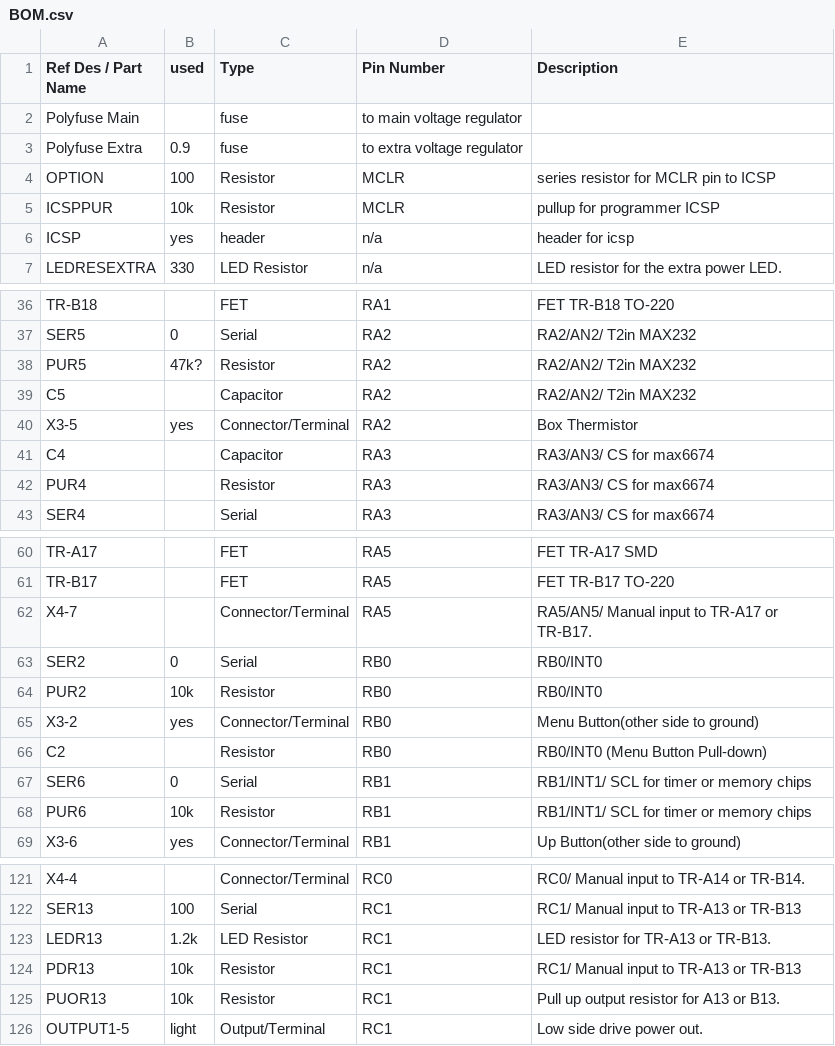
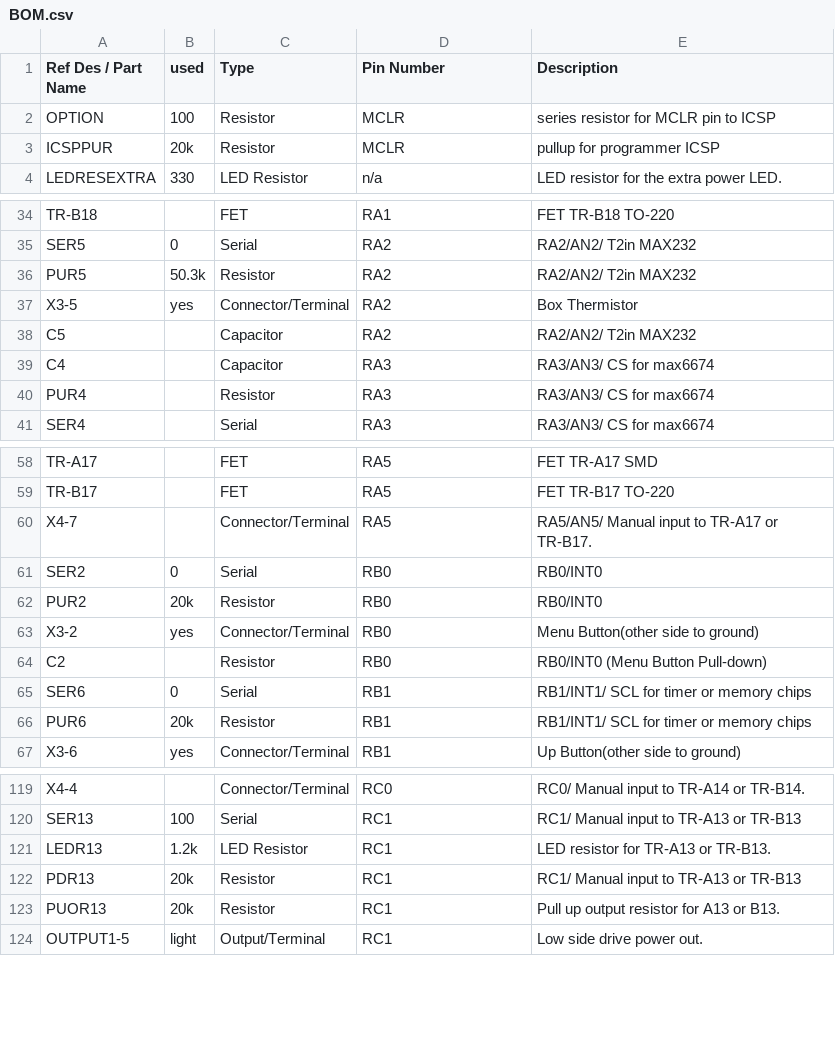
Before and after one commit to Frothbeast/iotHeaterbox, a CSV file: PIC/BOM.csv, drawn as a sheet; only a part is shown, gaps mark what is left out; the diff covers the shown part only.

```diff
--- a/PIC/BOM.csv
+++ b/PIC/BOM.csv
@@ -1,7 +1,4 @@
 Ref Des / Part Name,used,Type,Pin Number,Description
-Polyfuse Main,,fuse,to main voltage regulator,
-Polyfuse Extra,0.9,fuse,to extra voltage regulator,
 OPTION,100,Resistor,MCLR,series resistor for MCLR pin to ICSP
-ICSPPUR,10k,Resistor,MCLR,pullup for programmer ICSP
-ICSP,yes,header,n/a,header for icsp
+ICSPPUR,20k,Resistor,MCLR,pullup for programmer ICSP
 LEDRESEXTRA,330,LED Resistor,n/a,LED resistor for the extra power LED.
@@ -37,5 +35,5 @@ TR-B18,,FET,RA1,FET TR-B18 TO-220
 SER5,0,Serial,RA2,RA2/AN2/ T2in MAX232
-PUR5,47k?,Resistor,RA2,RA2/AN2/ T2in MAX232
+PUR5,50.3k,Resistor,RA2,RA2/AN2/ T2in MAX232
+X3-5,yes,Connector/Terminal,RA2,Box Thermistor
 C5,,Capacitor,RA2,RA2/AN2/ T2in MAX232
-X3-5,yes,Connector/Terminal,RA2,Box Thermistor
 C4,,Capacitor,RA3,RA3/AN3/ CS for max6674
@@ -63,3 +61,3 @@ X4-7,,Connector/Terminal,RA5,RA5/AN5/ Manual input to TR-A17 or TR-B17.
 SER2,0,Serial,RB0,RB0/INT0
-PUR2,10k,Resistor,RB0,RB0/INT0
+PUR2,20k,Resistor,RB0,RB0/INT0
 X3-2,yes,Connector/Terminal,RB0,Menu Button(other side to ground)
@@ -67,3 +65,3 @@ C2,,Resistor,RB0,RB0/INT0 (Menu Button Pull-down)
 SER6,0,Serial,RB1,RB1/INT1/ SCL for timer or memory chips
-PUR6,10k,Resistor,RB1,RB1/INT1/ SCL for timer or memory chips
+PUR6,20k,Resistor,RB1,RB1/INT1/ SCL for timer or memory chips
 X3-6,yes,Connector/Terminal,RB1,Up Button(other side to ground)
@@ -123,4 +121,4 @@ SER13,100,Serial,RC1,RC1/ Manual input to TR-A13 or TR-B13
 LEDR13,1.2k,LED Resistor,RC1,LED resistor for TR-A13 or TR-B13.
-PDR13,10k,Resistor,RC1,RC1/ Manual input to TR-A13 or TR-B13
-PUOR13,10k,Resistor,RC1,Pull up output resistor for A13 or B13.
+PDR13,20k,Resistor,RC1,RC1/ Manual input to TR-A13 or TR-B13
+PUOR13,20k,Resistor,RC1,Pull up output resistor for A13 or B13.
 OUTPUT1-5,light,Output/Terminal,RC1,Low side drive power out.
```
Also changed, not shown: 1 moved row and 6 edited cells elsewhere in this file, 1 other file.
